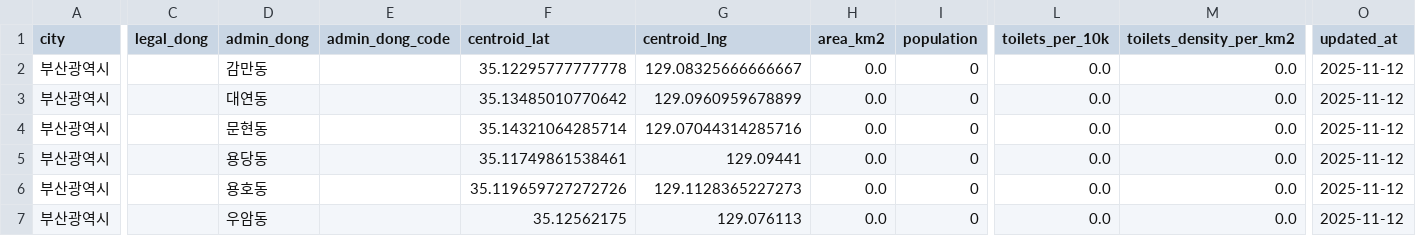
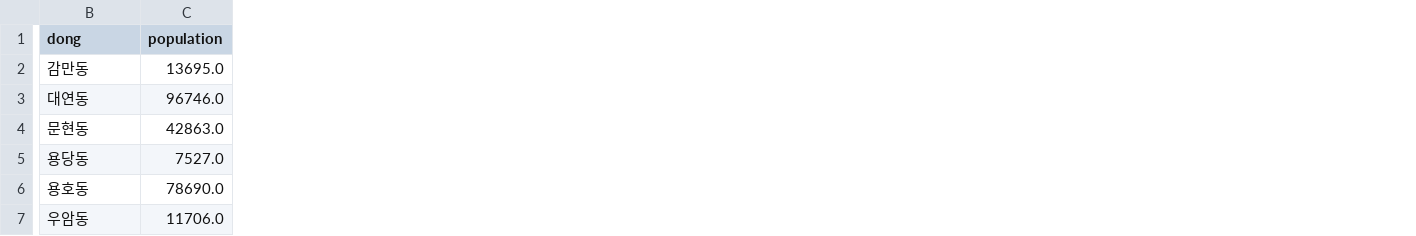
Before and after one commit to yuurmj/public-toilet-datamap, a CSV file: app/data/output/by_dong_app.csv, drawn as a sheet; only a part is shown, gaps mark what is left out; removed rows and columns are numbered as before the commit, all else as after; the diff covers the shown part only; the diff names each change by its address in the sheet, - before the commit and + after, or states it on an @@ line.

```diff
--- a/app/data/output/by_dong_app.csv
+++ b/app/data/output/by_dong_app.csv
-column A (city), rows 2-7: all 부산광역시
-column C (legal_dong), empty
-column E (admin_dong_code), empty
-column F (centroid_lat), rows 2-7: 35.12295777777778 | 35.13485010770642 | 35.14321064285714 | 35.11749861538461 | 35.119659727272726 | 35.12562175
-column G (centroid_lng), rows 2-7: 129.08325666666667 | 129.0960959678899 | 129.07044314285716 | 129.09441 | 129.1128365227273 | 129.076113
-column H (area_km2), rows 2-7: all 0.0
-column L (toilets_per_10k), rows 2-7: all 0.0
-column M (toilets_density_per_km2), rows 2-7: all 0.0
-column O (updated_at), rows 2-7: all 2025-11-12
-B1: admin_dong
+B1: dong
-C2 (population): 0
+C2 (population): 13695.0
-C3 (population): 0
+C3 (population): 96746.0
-C4 (population): 0
+C4 (population): 42863.0
-C5 (population): 0
+C5 (population): 7527.0
-C6 (population): 0
+C6 (population): 78690.0
-C7 (population): 0
+C7 (population): 11706.0
```
Also changed, not shown: 1 added column and 2 removed columns elsewhere in this file, 2 other files.
